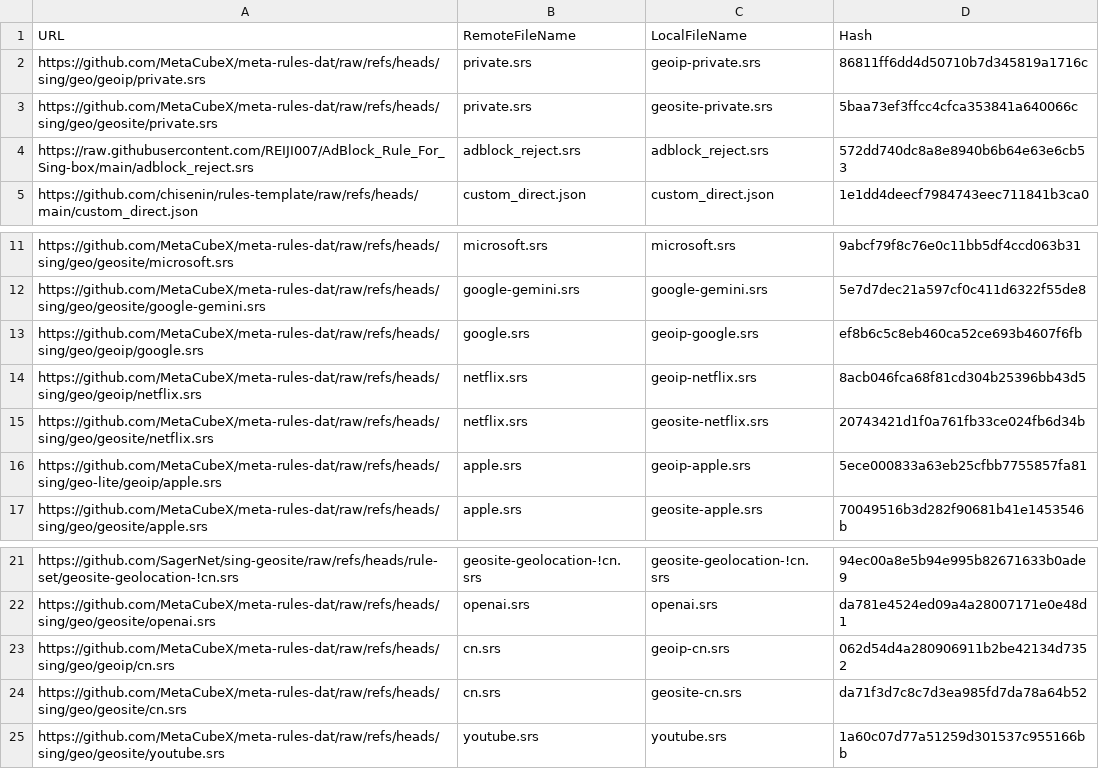
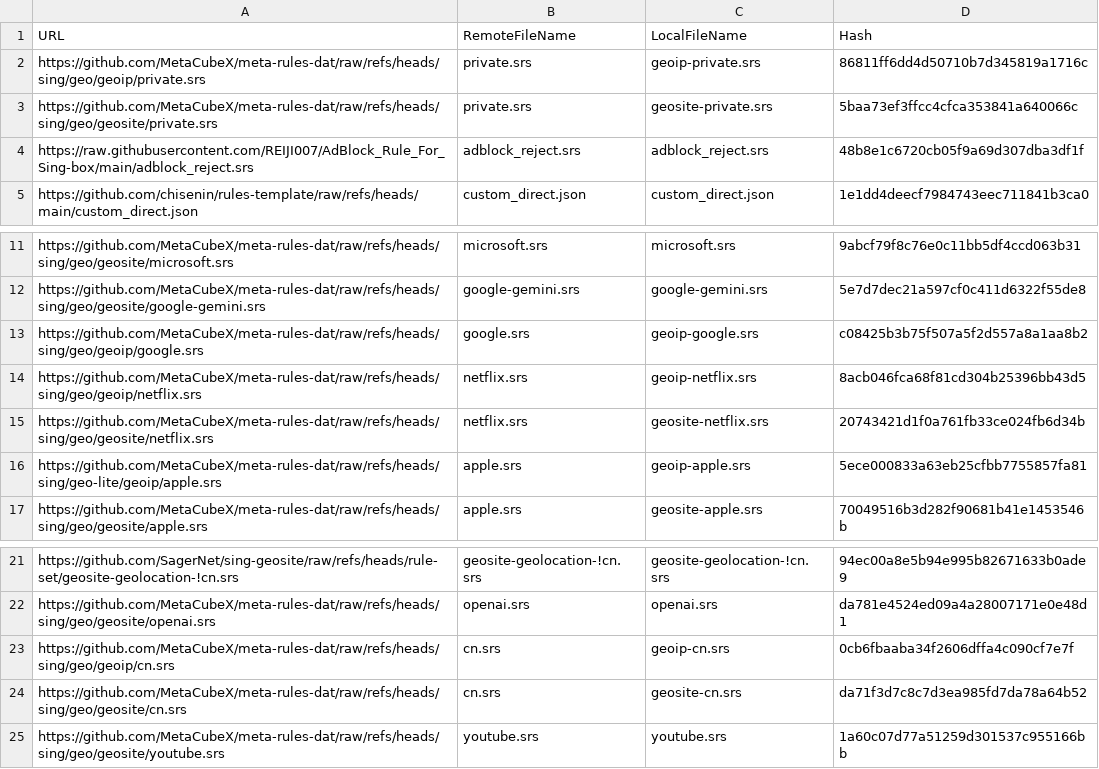
Before and after one commit to chisenin/rules-template, a CSV file: mapping.csv, drawn as a sheet; only a part is shown, gaps mark what is left out.

```diff
--- a/mapping.csv
+++ b/mapping.csv
@@ -3,3 +3,3 @@ https://github.com/MetaCubeX/meta-rules-dat/raw/refs/heads/sing/geo/geoip/privat
 https://github.com/MetaCubeX/meta-rules-dat/raw/refs/heads/sing/geo/geosite/private.srs,private.srs,geosite-private.srs,5baa73ef3ffcc4cfca353841a640066c
-https://raw.githubusercontent.com/REIJI007/AdBlock_Rule_For_Sing-box/main/adblock_reject.srs,adblock_reject.srs,adblock_reject.srs,572dd740dc8a8e8940b6b64e63e6cb53
+https://raw.githubusercontent.com/REIJI007/AdBlock_Rule_For_Sing-box/main/adblock_reject.srs,adblock_reject.srs,adblock_reject.srs,48b8e1c6720cb05f9a69d307dba3df1f
 https://github.com/chisenin/rules-template/raw/refs/heads/main/custom_direct.json,custom_direct.json,custom_direct.json,1e1dd4deecf7984743eec711841b3ca0
@@ -12,3 +12,3 @@ https://github.com/MetaCubeX/meta-rules-dat/raw/refs/heads/sing/geo/geosite/micr
 https://github.com/MetaCubeX/meta-rules-dat/raw/refs/heads/sing/geo/geosite/google-gemini.srs,google-gemini.srs,google-gemini.srs,5e7d7dec21a597cf0c411d6322f55de8
-https://github.com/MetaCubeX/meta-rules-dat/raw/refs/heads/sing/geo/geoip/google.srs,google.srs,geoip-google.srs,ef8b6c5c8eb460ca52ce693b4607f6fb
+https://github.com/MetaCubeX/meta-rules-dat/raw/refs/heads/sing/geo/geoip/google.srs,google.srs,geoip-google.srs,c08425b3b75f507a5f2d557a8a1aa8b2
 https://github.com/MetaCubeX/meta-rules-dat/raw/refs/heads/sing/geo/geoip/netflix.srs,netflix.srs,geoip-netflix.srs,8acb046fca68f81cd304b25396bb43d5
@@ -22,3 +22,3 @@ https://github.com/SagerNet/sing-geosite/raw/refs/heads/rule-set/geosite-geoloca
 https://github.com/MetaCubeX/meta-rules-dat/raw/refs/heads/sing/geo/geosite/openai.srs,openai.srs,openai.srs,da781e4524ed09a4a28007171e0e48d1
-https://github.com/MetaCubeX/meta-rules-dat/raw/refs/heads/sing/geo/geoip/cn.srs,cn.srs,geoip-cn.srs,062d54d4a280906911b2be42134d7352
+https://github.com/MetaCubeX/meta-rules-dat/raw/refs/heads/sing/geo/geoip/cn.srs,cn.srs,geoip-cn.srs,0cb6fbaaba34f2606dffa4c090cf7e7f
 https://github.com/MetaCubeX/meta-rules-dat/raw/refs/heads/sing/geo/geosite/cn.srs,cn.srs,geosite-cn.srs,da71f3d7c8c7d3ea985fd7da78a64b52
```
Also changed, not shown: 3 other files.
